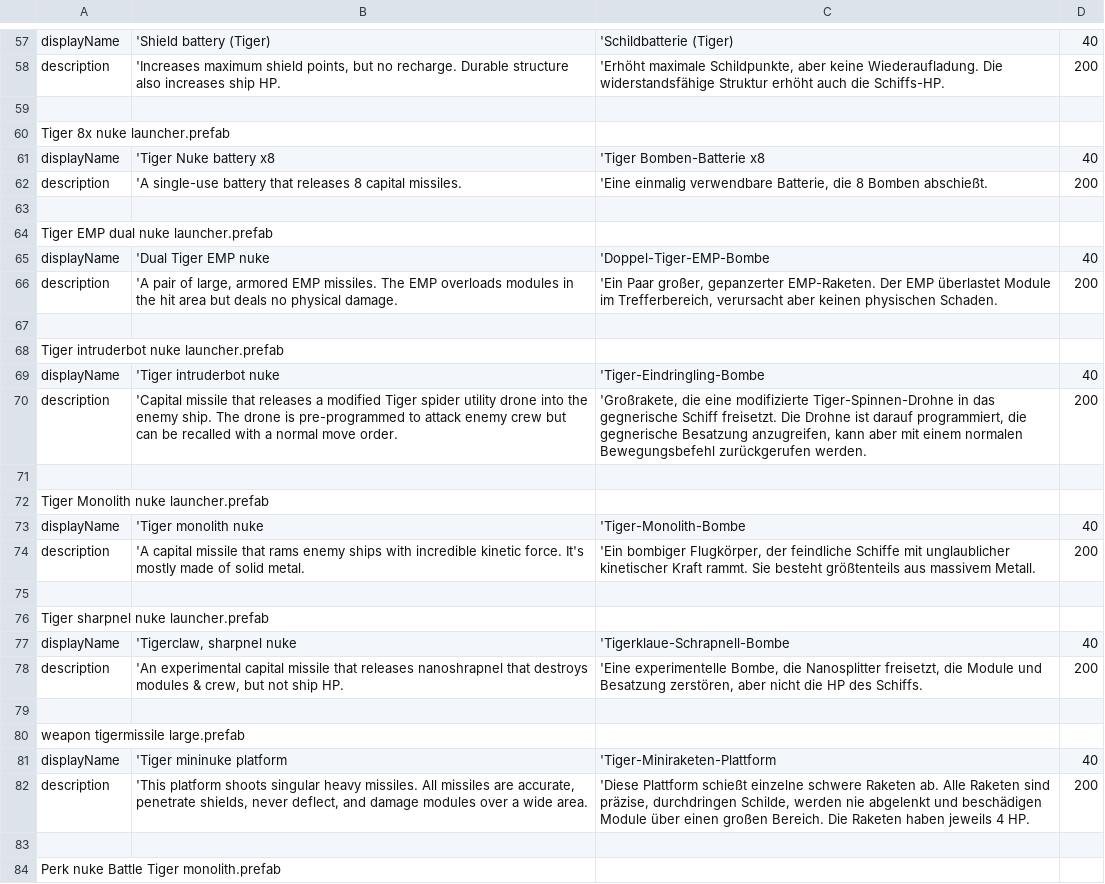
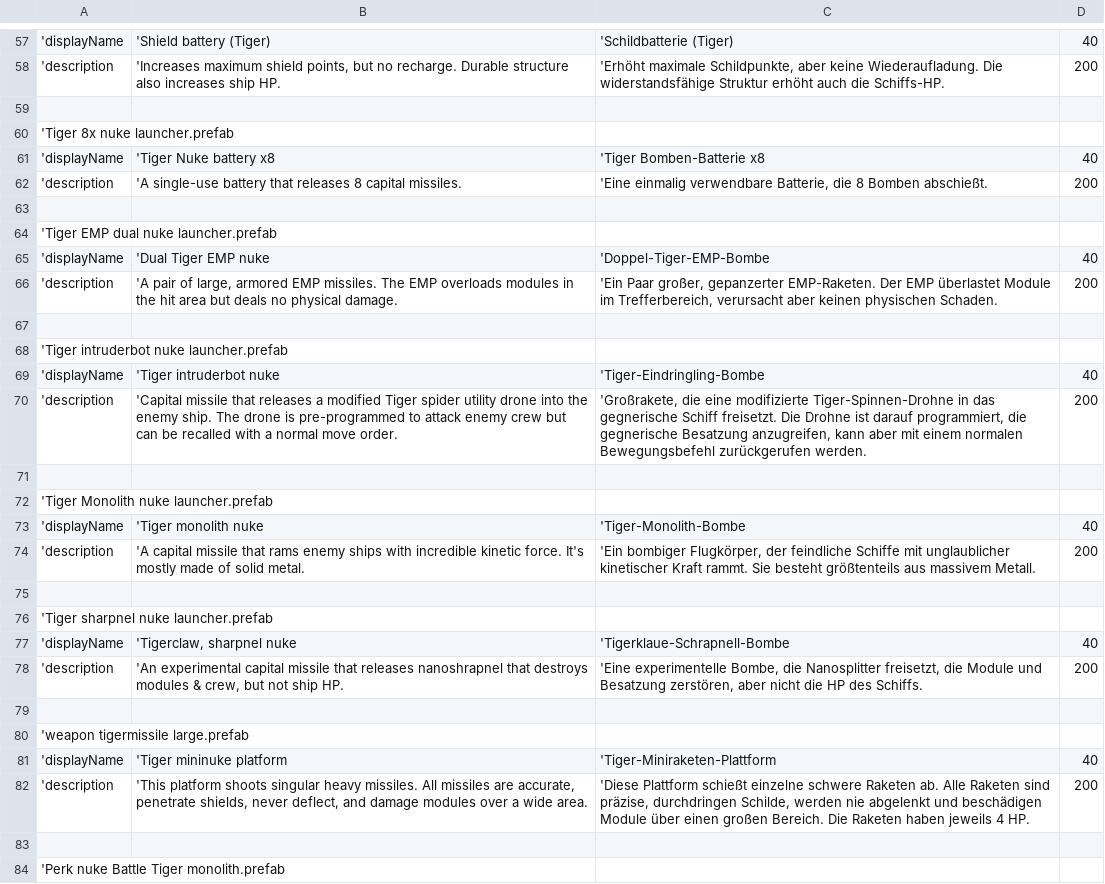
Before and after one commit to Duke-M-commits/Translation_ShortestTripToEarth_German, a TSV file: localization_sdlc.tsv, drawn as a sheet; only a part is shown, gaps mark what is left out; the diff covers the shown part only; the diff names each change by its address in the sheet, - before the commit and + after, or states it on an @@ line.

```diff
--- a/localization_sdlc.tsv
+++ b/localization_sdlc.tsv
-A57: displayName
+A57: 'displayName
-A58: description
+A58: 'description
-A60: Tiger 8x nuke launcher.prefab
+A60: 'Tiger 8x nuke launcher.prefab
-A61: displayName
+A61: 'displayName
-A62: description
+A62: 'description
-A64: Tiger EMP dual nuke launcher.prefab
+A64: 'Tiger EMP dual nuke launcher.prefab
-A65: displayName
+A65: 'displayName
-A66: description
+A66: 'description
-A68: Tiger intruderbot nuke launcher.prefab
+A68: 'Tiger intruderbot nuke launcher.prefab
-A69: displayName
+A69: 'displayName
-A70: description
+A70: 'description
-A72: Tiger Monolith nuke launcher.prefab
+A72: 'Tiger Monolith nuke launcher.prefab
-A73: displayName
+A73: 'displayName
-A74: description
+A74: 'description
-A76: Tiger sharpnel nuke launcher.prefab
+A76: 'Tiger sharpnel nuke launcher.prefab
-A77: displayName
+A77: 'displayName
-A78: description
+A78: 'description
-A80: weapon tigermissile large.prefab
+A80: 'weapon tigermissile large.prefab
-A81: displayName
+A81: 'displayName
-A82: description
+A82: 'description
-A84: Perk nuke Battle Tiger monolith.prefab
+A84: 'Perk nuke Battle Tiger monolith.prefab
```
Also changed, not shown: 96 edited cells elsewhere in this file, localization_dlc2.tsv, 1 other file.
